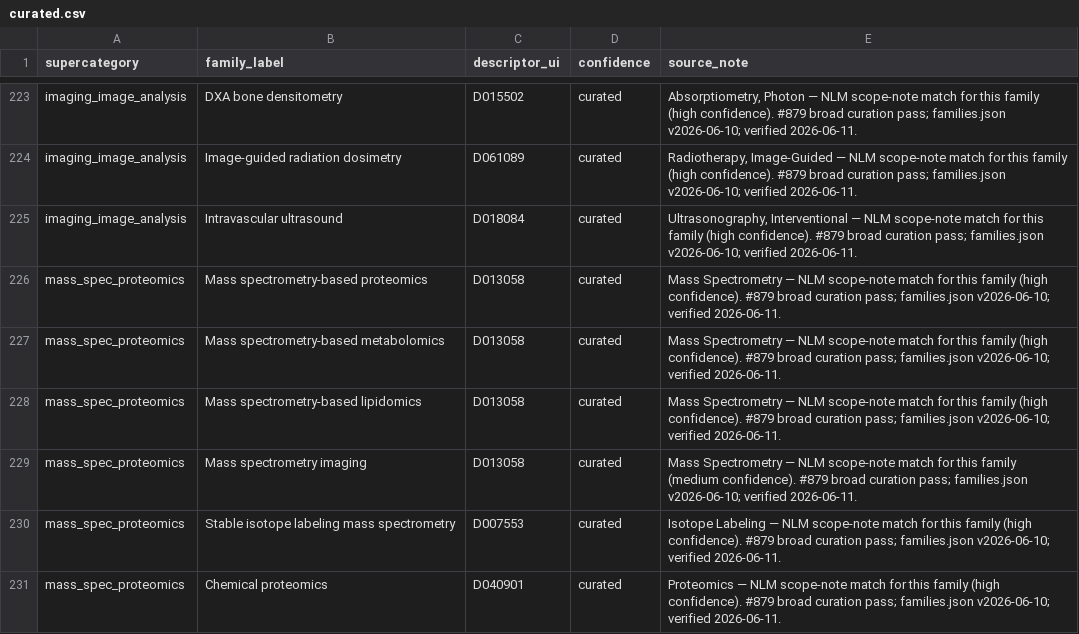
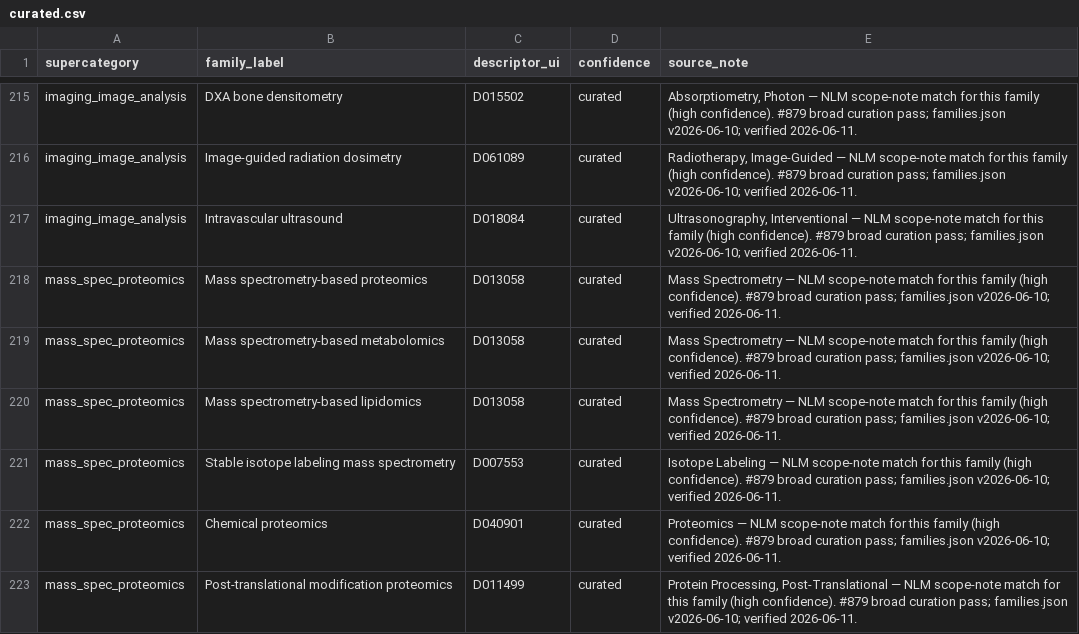
Before and after one commit to wcmc-its/Scholars-Profile-System, a CSV file: etl/mesh-family-anchors/curated.csv, drawn as a sheet; only a part is shown, gaps mark what is left out; the shorter side is filled out with more unchanged rows; the diff covers the shown part only.

Commit message:
fix(methods): #879 reconcile broad pass with PR-2 rejections
Drop 9 broad-pass anchors that reproduce the phenomenon-not-method / too-broad
mappings PR-2 had already rejected for cause (e.g. Ischemia-reperfusion injury
models -> Reperfusion Injury; Oxidative stress assays -> Oxidative Stress; DNA
methylation profiling -> DNA Methylation; Mass spectrometry imaging -> Mass
Spectrometry). Kept the 2 cases where the broad pass found a BETTER descriptor
than the one PR-2 rejected (Expert consensus methods -> Consensus; Functional
MRI -> Functional Neuroimaging). Net curated anchors: 320 -> 311.

```diff
--- a/etl/mesh-family-anchors/curated.csv
+++ b/etl/mesh-family-anchors/curated.csv
@@ -228,3 +220,2 @@ mass_spec_proteomics,Mass spectrometry-based metabolomics,D013058,curated,Mass S
 mass_spec_proteomics,Mass spectrometry-based lipidomics,D013058,curated,Mass Spectrometry — NLM scope-note match for this family (high confidence). #879 broad curation pass; families.json v2026-06-10; verified 2026-06-11.
-mass_spec_proteomics,Mass spectrometry imaging,D013058,curated,Mass Spectrometry — NLM scope-note match for this family (medium confidence). #879 broad curation pass; families.json v2026-06-10; verified 2026-06-11.
 mass_spec_proteomics,Stable isotope labeling mass spectrometry,D007553,curated,Isotope Labeling — NLM scope-note match for this family (high confidence). #879 broad curation pass; families.json v2026-06-10; verified 2026-06-11.
```
Also changed, not shown: 8 removed rows elsewhere in this file.
